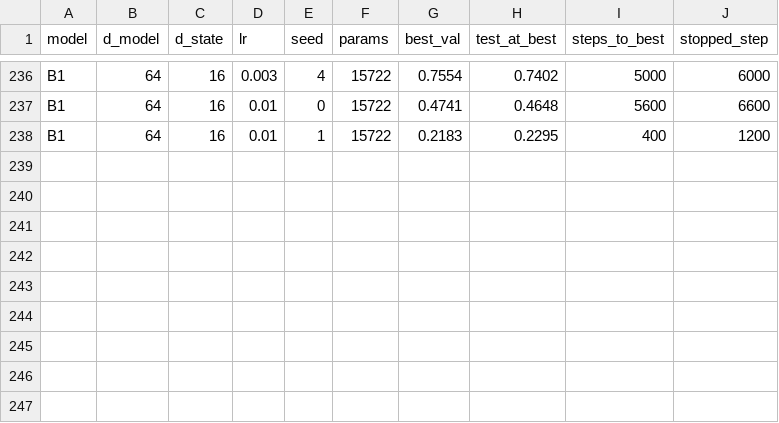
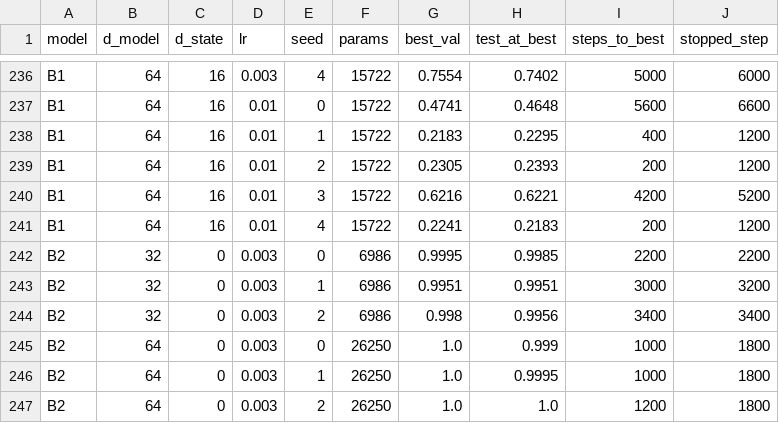
Before and after one commit to Barmagloth/RichyNeuron, a CSV file: results/pilot2_selective_copy.csv, drawn as a sheet; only a part is shown, gaps mark what is left out; the diff names each change by its address in the sheet, - before the commit and + after, or states it on an @@ line.

```diff
--- a/results/pilot2_selective_copy.csv
+++ b/results/pilot2_selective_copy.csv
+row 239: B1 | 64 | 16 | 0.01 | 2 | 15722 | 0.2305 | 0.2393 | 200 | 1200
+row 240: B1 | 64 | 16 | 0.01 | 3 | 15722 | 0.6216 | 0.6221 | 4200 | 5200
+row 241: B1 | 64 | 16 | 0.01 | 4 | 15722 | 0.2241 | 0.2183 | 200 | 1200
+row 242: B2 | 32 | 0 | 0.003 | 0 | 6986 | 0.9995 | 0.9985 | 2200 | 2200
+row 243: B2 | 32 | 0 | 0.003 | 1 | 6986 | 0.9951 | 0.9951 | 3000 | 3200
+row 244: B2 | 32 | 0 | 0.003 | 2 | 6986 | 0.998 | 0.9956 | 3400 | 3400
+row 245: B2 | 64 | 0 | 0.003 | 0 | 26250 | 1.0 | 0.999 | 1000 | 1800
+row 246: B2 | 64 | 0 | 0.003 | 1 | 26250 | 1.0 | 0.9995 | 1000 | 1800
+row 247: B2 | 64 | 0 | 0.003 | 2 | 26250 | 1.0 | 1.0 | 1200 | 1800
```
